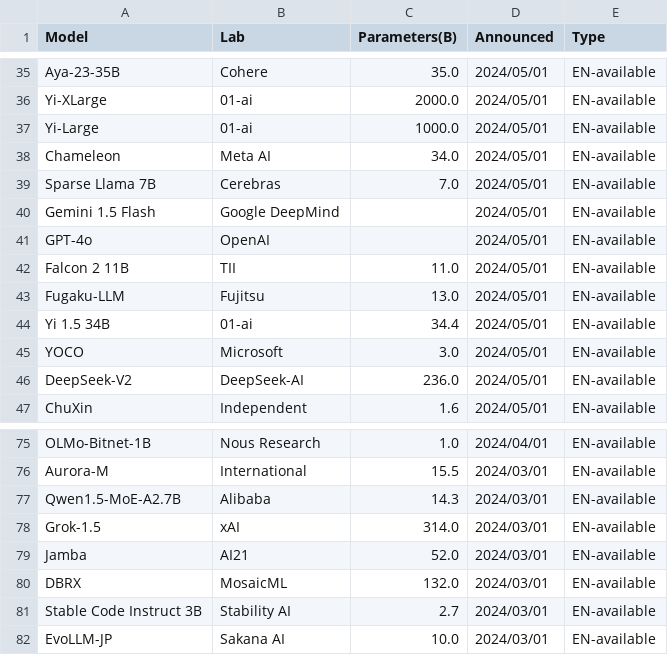
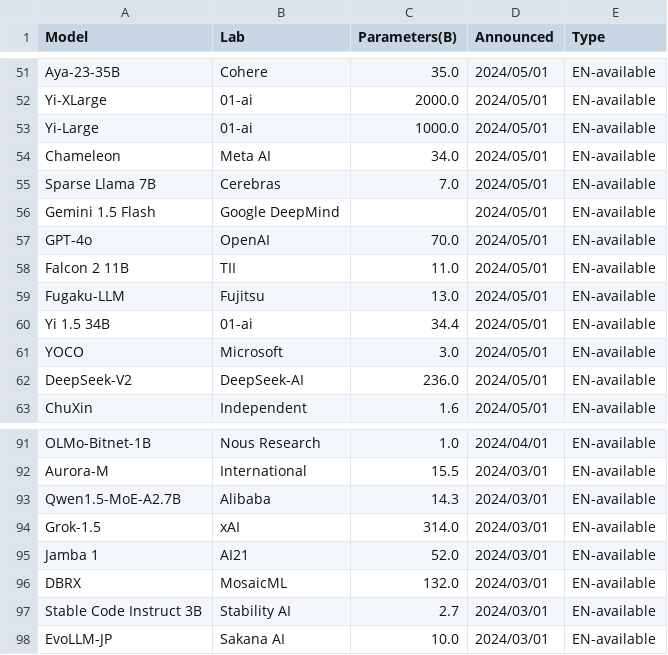
Before and after one commit to llm-jp/awesome-japanese-llm, a CSV file: figures/scripts/parameter_size_overview.csv, drawn as a sheet; only a part is shown, gaps mark what is left out; the diff covers the shown part only.

```diff
--- a/figures/scripts/parameter_size_overview.csv
+++ b/figures/scripts/parameter_size_overview.csv
@@ -40,3 +56,3 @@ Sparse Llama 7B,Cerebras,7.0,2024/05/01,EN-available
 Gemini 1.5 Flash,Google DeepMind,,2024/05/01,EN-available
-GPT-4o,OpenAI,,2024/05/01,EN-available
+GPT-4o,OpenAI,70.0,2024/05/01,EN-available
 Falcon 2 11B,TII,11.0,2024/05/01,EN-available
@@ -78,3 +94,3 @@ Qwen1.5-MoE-A2.7B,Alibaba,14.3,2024/03/01,EN-available
 Grok-1.5,xAI,314.0,2024/03/01,EN-available
-Jamba,AI21,52.0,2024/03/01,EN-available
+Jamba 1,AI21,52.0,2024/03/01,EN-available
 DBRX,MosaicML,132.0,2024/03/01,EN-available
```
Also changed, not shown: 18 added rows elsewhere in this file, figures/scripts/parameter_size_overview_ja.csv, 4 other files.
